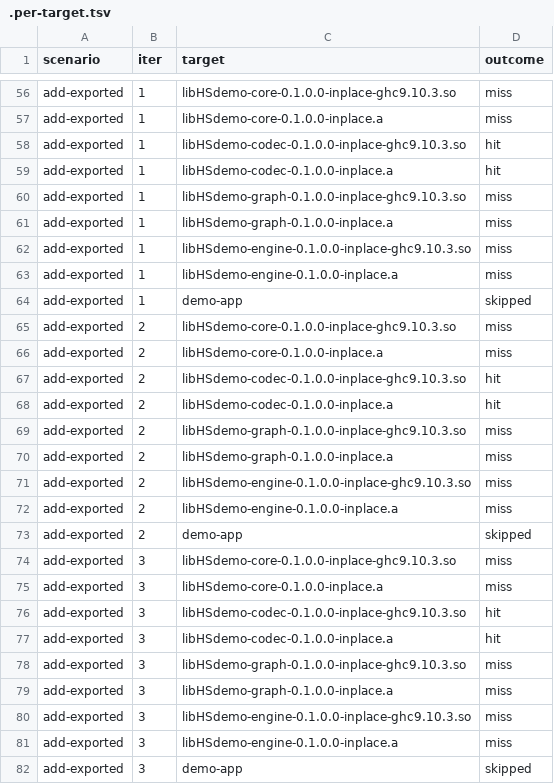
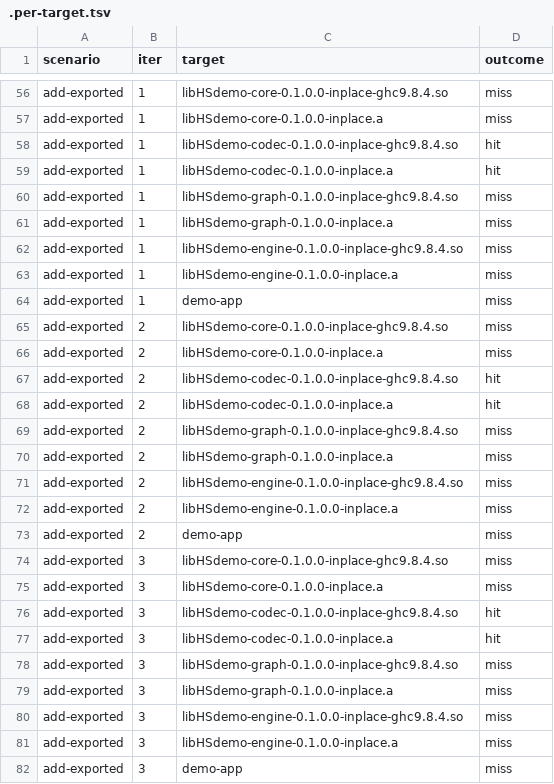
Before and after one commit to silky/cabalche, a TSV file: examples/link-cache-demo/.per-target.tsv, drawn as a sheet; only a part is shown, gaps mark what is left out; the diff covers the shown part only; the diff names each change by its address in the sheet, - before the commit and + after, or states it on an @@ line.

```diff
--- a/examples/link-cache-demo/.per-target.tsv
+++ b/examples/link-cache-demo/.per-target.tsv
-C56 (target): libHSdemo-core-0.1.0.0-inplace-ghc9.10.3.so
+C56 (target): libHSdemo-core-0.1.0.0-inplace-ghc9.8.4.so
-C58 (target): libHSdemo-codec-0.1.0.0-inplace-ghc9.10.3.so
+C58 (target): libHSdemo-codec-0.1.0.0-inplace-ghc9.8.4.so
-C60 (target): libHSdemo-graph-0.1.0.0-inplace-ghc9.10.3.so
+C60 (target): libHSdemo-graph-0.1.0.0-inplace-ghc9.8.4.so
-C62 (target): libHSdemo-engine-0.1.0.0-inplace-ghc9.10.3.so
+C62 (target): libHSdemo-engine-0.1.0.0-inplace-ghc9.8.4.so
-D64 (outcome): skipped
+D64 (outcome): miss
-C65 (target): libHSdemo-core-0.1.0.0-inplace-ghc9.10.3.so
+C65 (target): libHSdemo-core-0.1.0.0-inplace-ghc9.8.4.so
-C67 (target): libHSdemo-codec-0.1.0.0-inplace-ghc9.10.3.so
+C67 (target): libHSdemo-codec-0.1.0.0-inplace-ghc9.8.4.so
-C69 (target): libHSdemo-graph-0.1.0.0-inplace-ghc9.10.3.so
+C69 (target): libHSdemo-graph-0.1.0.0-inplace-ghc9.8.4.so
-C71 (target): libHSdemo-engine-0.1.0.0-inplace-ghc9.10.3.so
+C71 (target): libHSdemo-engine-0.1.0.0-inplace-ghc9.8.4.so
-D73 (outcome): skipped
+D73 (outcome): miss
-C74 (target): libHSdemo-core-0.1.0.0-inplace-ghc9.10.3.so
+C74 (target): libHSdemo-core-0.1.0.0-inplace-ghc9.8.4.so
-C76 (target): libHSdemo-codec-0.1.0.0-inplace-ghc9.10.3.so
+C76 (target): libHSdemo-codec-0.1.0.0-inplace-ghc9.8.4.so
-C78 (target): libHSdemo-graph-0.1.0.0-inplace-ghc9.10.3.so
+C78 (target): libHSdemo-graph-0.1.0.0-inplace-ghc9.8.4.so
-C80 (target): libHSdemo-engine-0.1.0.0-inplace-ghc9.10.3.so
+C80 (target): libHSdemo-engine-0.1.0.0-inplace-ghc9.8.4.so
-D82 (outcome): skipped
+D82 (outcome): miss
```
Also changed, not shown: 2 added rows, 2 removed rows, 2 moved rows and 127 edited cells elsewhere in this file, 5 other files.
